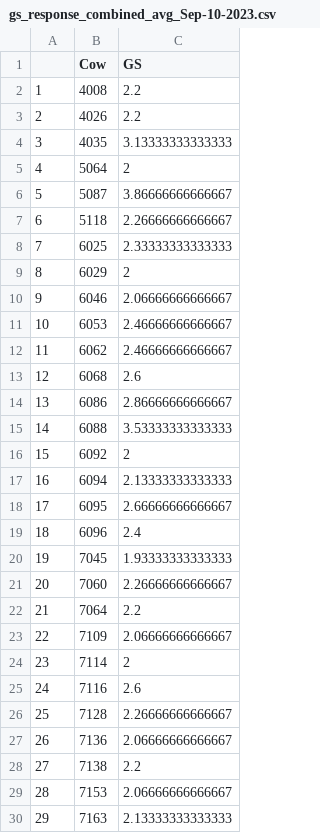
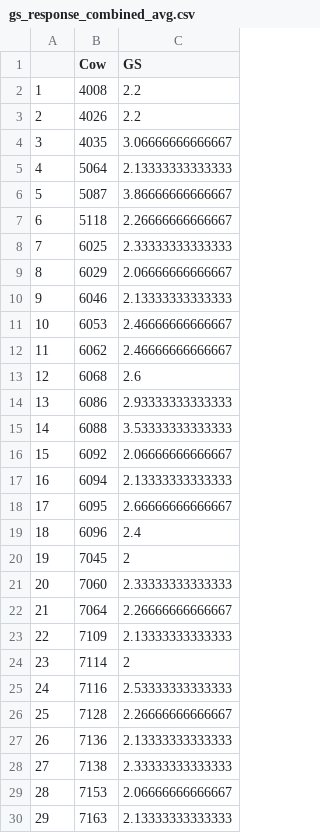
Before and after one commit to skysheng7/lameness_rank, a CSV file: 03-30cow_GS_label_expert_response/results/gs_response_combined_avg.csv (was 03-30cow_GS_label_expert_response/results/gs_response_combined_avg_Sep-10-2023.csv), drawn as a sheet; only a part is shown; the diff covers the shown part only.

```diff
--- a/03-30cow_GS_label_expert_response/results/gs_response_combined_avg_Sep-10-2023.csv
+++ b/03-30cow_GS_label_expert_response/results/gs_response_combined_avg.csv
@@ -3,4 +3,4 @@
 "2",4026,2.2
-"3",4035,3.13333333333333
-"4",5064,2
+"3",4035,3.06666666666667
+"4",5064,2.13333333333333
 "5",5087,3.86666666666667
@@ -8,4 +8,4 @@
 "7",6025,2.33333333333333
-"8",6029,2
-"9",6046,2.06666666666667
+"8",6029,2.06666666666667
+"9",6046,2.13333333333333
 "10",6053,2.46666666666667
@@ -13,5 +13,5 @@
 "12",6068,2.6
-"13",6086,2.86666666666667
+"13",6086,2.93333333333333
 "14",6088,3.53333333333333
-"15",6092,2
+"15",6092,2.06666666666667
 "16",6094,2.13333333333333
@@ -19,11 +19,11 @@
 "18",6096,2.4
-"19",7045,1.93333333333333
-"20",7060,2.26666666666667
-"21",7064,2.2
-"22",7109,2.06666666666667
+"19",7045,2
+"20",7060,2.33333333333333
+"21",7064,2.26666666666667
+"22",7109,2.13333333333333
 "23",7114,2
-"24",7116,2.6
+"24",7116,2.53333333333333
 "25",7128,2.26666666666667
-"26",7136,2.06666666666667
-"27",7138,2.2
+"26",7136,2.13333333333333
+"27",7138,2.33333333333333
 "28",7153,2.06666666666667
```
Also changed, not shown: 1 edited cell elsewhere in this file, 03-30cow_GS_label_expert_response/results/gs_response_Aug-12-2023.csv, 03-30cow_GS_label_expert_response/results/gs_response_Sep-10-2023.csv, 17 other files.
